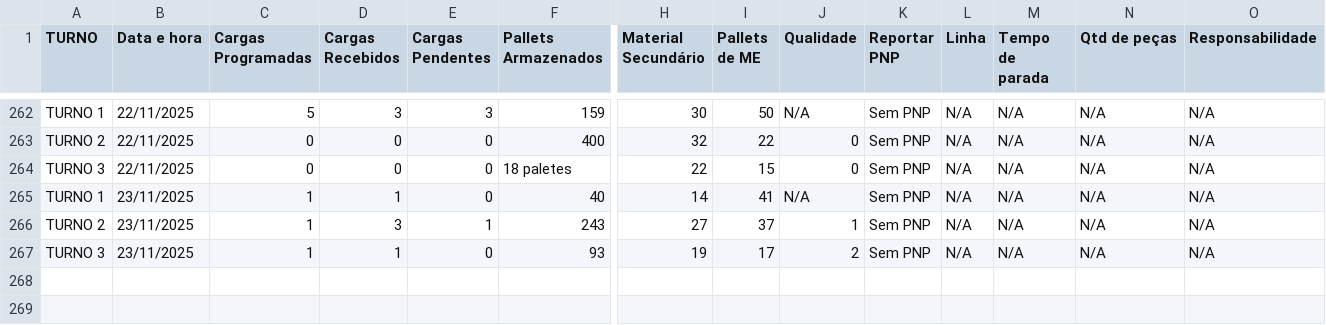
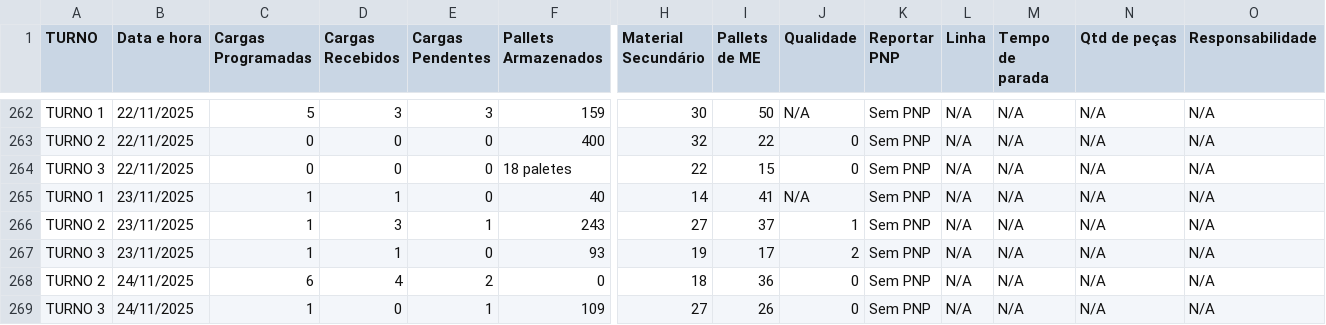
Before and after one commit to RelatorioGeral-Log-CAM/PassagemDeTurno, a TSV file: armazem-estojos-data.tsv, drawn as a sheet; only a part is shown, gaps mark what is left out; rows hold the shown columns only; the diff names each change by its address in the sheet, - before the commit and + after, or states it on an @@ line.

```diff
--- a/armazem-estojos-data.tsv
+++ b/armazem-estojos-data.tsv
+row 268: TURNO 2 | 24/11/2025 | 6 | 4 | 2 | 0 | 18 | 36 | 0 | Sem PNP | N/A | N/A | N/A | N/A
+row 269: TURNO 3 | 24/11/2025 | 1 | 0 | 1 | 109 | 27 | 26 | 0 | Sem PNP | N/A | N/A | N/A | N/A
```
Also changed, not shown: 999.tsv, expedicao-data.tsv, 4 other files.
